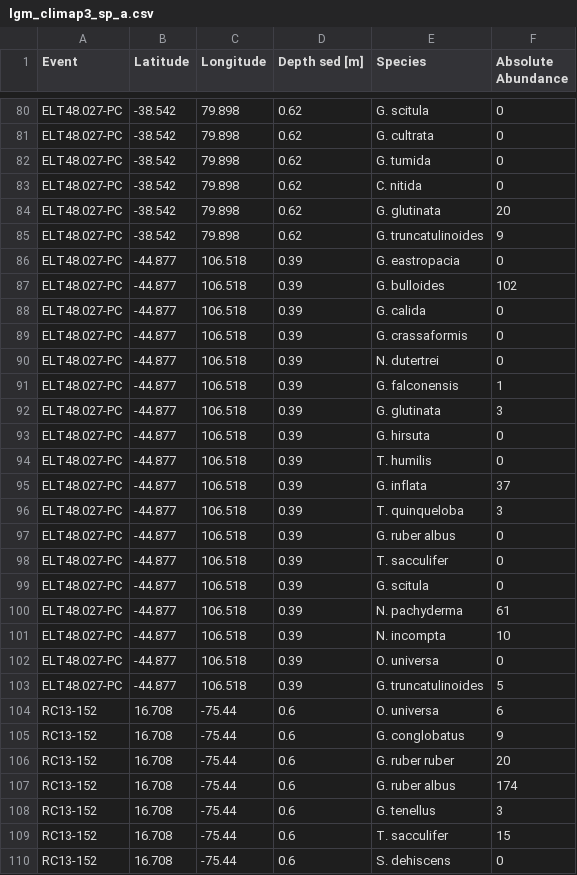
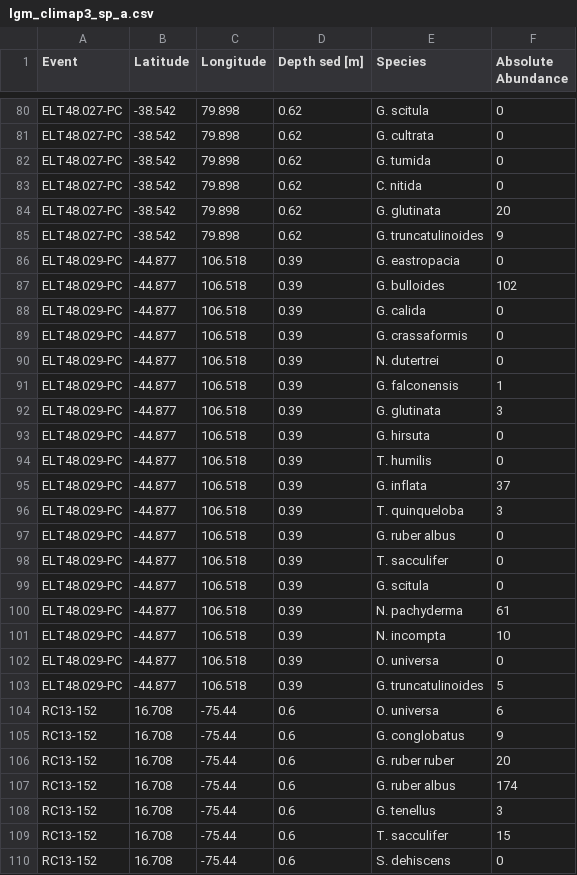
Before and after one commit to ruiying-ocean/foram_core, a CSV file: sp/lgm_climap3_sp_a.csv, drawn as a sheet; only a part is shown, gaps mark what is left out.

```diff
--- a/sp/lgm_climap3_sp_a.csv
+++ b/sp/lgm_climap3_sp_a.csv
@@ -85,20 +85,20 @@ ELT48.027-PC,-38.542,79.898,0.62,G. glutinata,20
 ELT48.027-PC,-38.542,79.898,0.62,G. truncatulinoides,9
-ELT48.027-PC,-44.877,106.518,0.39,G. eastropacia,0
-ELT48.027-PC,-44.877,106.518,0.39,G. bulloides,102
-ELT48.027-PC,-44.877,106.518,0.39,G. calida,0
-ELT48.027-PC,-44.877,106.518,0.39,G. crassaformis,0
-ELT48.027-PC,-44.877,106.518,0.39,N. dutertrei,0
-ELT48.027-PC,-44.877,106.518,0.39,G. falconensis,1
-ELT48.027-PC,-44.877,106.518,0.39,G. glutinata,3
-ELT48.027-PC,-44.877,106.518,0.39,G. hirsuta,0
-ELT48.027-PC,-44.877,106.518,0.39,T. humilis,0
-ELT48.027-PC,-44.877,106.518,0.39,G. inflata,37
-ELT48.027-PC,-44.877,106.518,0.39,T. quinqueloba,3
-ELT48.027-PC,-44.877,106.518,0.39,G. ruber albus,0
-ELT48.027-PC,-44.877,106.518,0.39,T. sacculifer,0
-ELT48.027-PC,-44.877,106.518,0.39,G. scitula,0
-ELT48.027-PC,-44.877,106.518,0.39,N. pachyderma,61
-ELT48.027-PC,-44.877,106.518,0.39,N. incompta,10
-ELT48.027-PC,-44.877,106.518,0.39,O. universa,0
-ELT48.027-PC,-44.877,106.518,0.39,G. truncatulinoides,5
+ELT48.029-PC,-44.877,106.518,0.39,G. eastropacia,0
+ELT48.029-PC,-44.877,106.518,0.39,G. bulloides,102
+ELT48.029-PC,-44.877,106.518,0.39,G. calida,0
+ELT48.029-PC,-44.877,106.518,0.39,G. crassaformis,0
+ELT48.029-PC,-44.877,106.518,0.39,N. dutertrei,0
+ELT48.029-PC,-44.877,106.518,0.39,G. falconensis,1
+ELT48.029-PC,-44.877,106.518,0.39,G. glutinata,3
+ELT48.029-PC,-44.877,106.518,0.39,G. hirsuta,0
+ELT48.029-PC,-44.877,106.518,0.39,T. humilis,0
+ELT48.029-PC,-44.877,106.518,0.39,G. inflata,37
+ELT48.029-PC,-44.877,106.518,0.39,T. quinqueloba,3
+ELT48.029-PC,-44.877,106.518,0.39,G. ruber albus,0
+ELT48.029-PC,-44.877,106.518,0.39,T. sacculifer,0
+ELT48.029-PC,-44.877,106.518,0.39,G. scitula,0
+ELT48.029-PC,-44.877,106.518,0.39,N. pachyderma,61
+ELT48.029-PC,-44.877,106.518,0.39,N. incompta,10
+ELT48.029-PC,-44.877,106.518,0.39,O. universa,0
+ELT48.029-PC,-44.877,106.518,0.39,G. truncatulinoides,5
 RC13-152,16.708,-75.44,0.6,O. universa,6
```
Also changed, not shown: fg/lgm_climap3_fg_a.csv, tidy/lgm_sp_a_tidy.csv, 15 other files.
